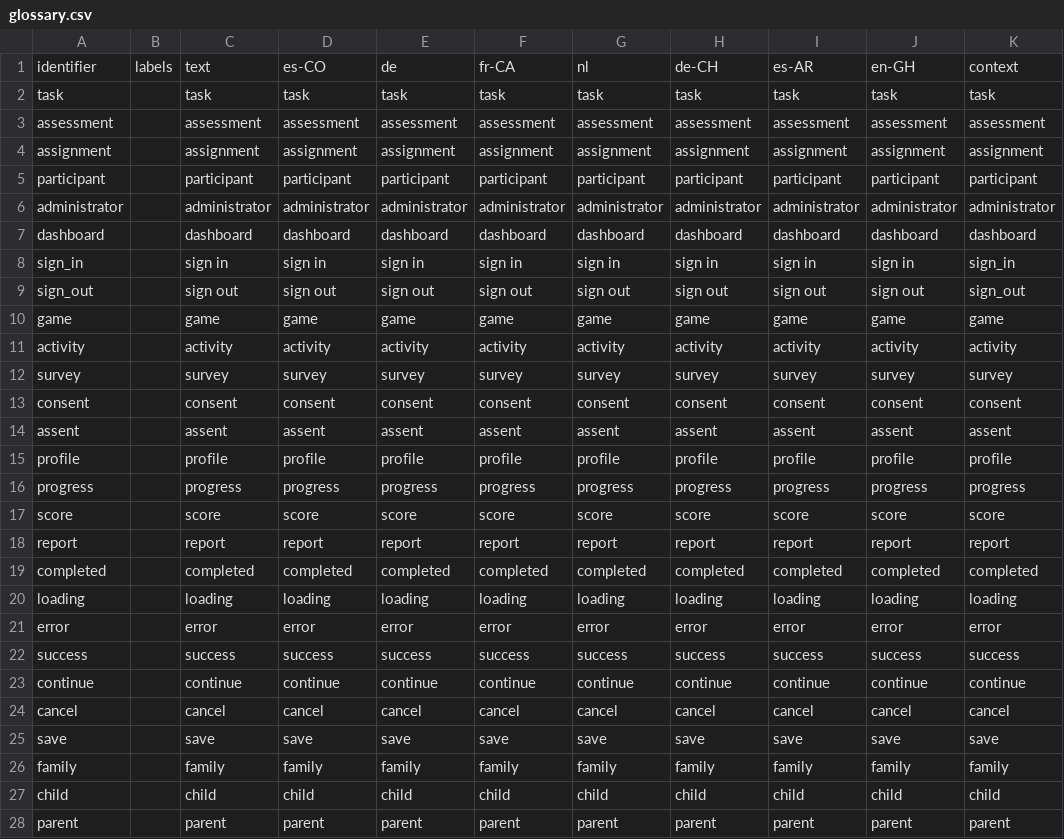
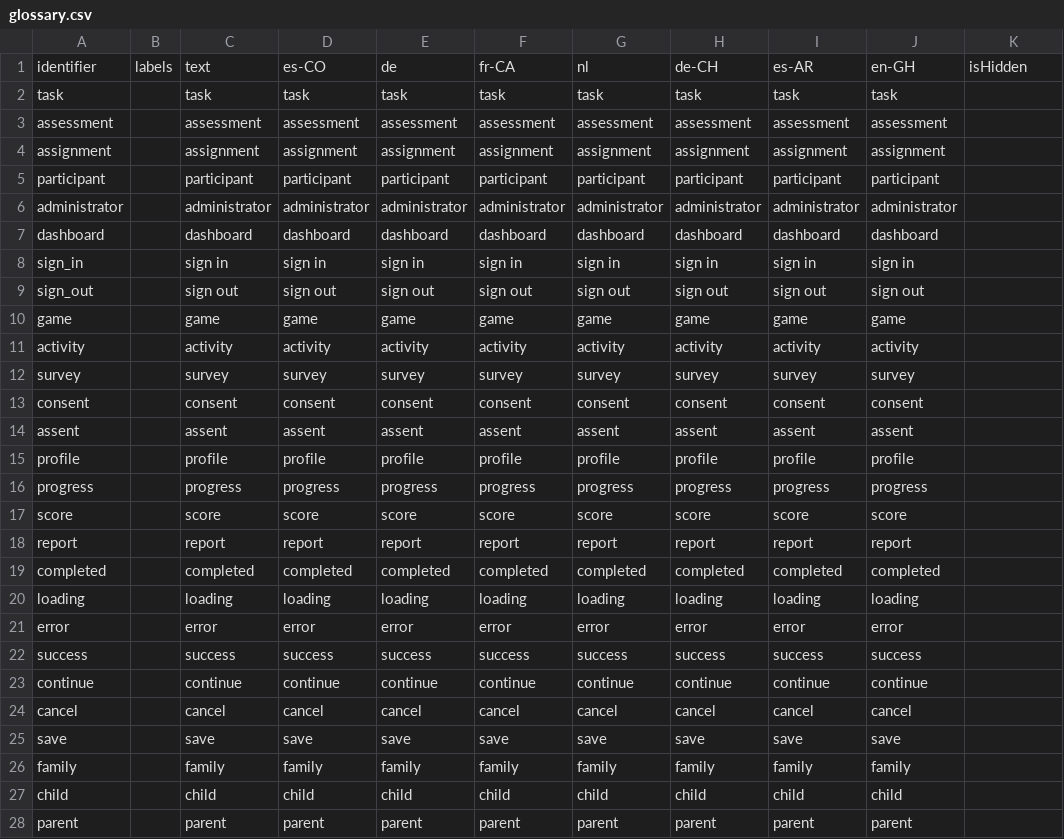
Before and after one commit to levante-framework/levante_translations, a CSV file: translations/dashboard/glossary.csv, drawn as a sheet; only a part is shown; the diff covers the shown part only.

Commit message:
New translations translations/dashboard/glossary.csv (bundle: 26)

```diff
--- a/translations/dashboard/glossary.csv
+++ b/translations/dashboard/glossary.csv
@@ -1,28 +1,28 @@
-identifier,labels,text,es-CO,de,fr-CA,nl,de-CH,es-AR,en-GH,context
-task,,task,task,task,task,task,task,task,task,task
-assessment,,assessment,assessment,assessment,assessment,assessment,assessment,assessment,assessment,assessment
-assignment,,assignment,assignment,assignment,assignment,assignment,assignment,assignment,assignment,assignment
-participant,,participant,participant,participant,participant,participant,participant,participant,participant,participant
-administrator,,administrator,administrator,administrator,administrator,administrator,administrator,administrator,administrator,administrator
-dashboard,,dashboard,dashboard,dashboard,dashboard,dashboard,dashboard,dashboard,dashboard,dashboard
-sign_in,,sign in,sign in,sign in,sign in,sign in,sign in,sign in,sign in,sign_in
-sign_out,,sign out,sign out,sign out,sign out,sign out,sign out,sign out,sign out,sign_out
-game,,game,game,game,game,game,game,game,game,game
-activity,,activity,activity,activity,activity,activity,activity,activity,activity,activity
-survey,,survey,survey,survey,survey,survey,survey,survey,survey,survey
-consent,,consent,consent,consent,consent,consent,consent,consent,consent,consent
-assent,,assent,assent,assent,assent,assent,assent,assent,assent,assent
-profile,,profile,profile,profile,profile,profile,profile,profile,profile,profile
-progress,,progress,progress,progress,progress,progress,progress,progress,progress,progress
-score,,score,score,score,score,score,score,score,score,score
-report,,report,report,report,report,report,report,report,report,report
-completed,,completed,completed,completed,completed,completed,completed,completed,completed,completed
-loading,,loading,loading,loading,loading,loading,loading,loading,loading,loading
-error,,error,error,error,error,error,error,error,error,error
-success,,success,success,success,success,success,success,success,success,success
-continue,,continue,continue,continue,continue,continue,continue,continue,continue,continue
-cancel,,cancel,cancel,cancel,cancel,cancel,cancel,cancel,cancel,cancel
-save,,save,save,save,save,save,save,save,save,save
-family,,family,family,family,family,family,family,family,family,family
-child,,child,child,child,child,child,child,child,child,child
-parent,,parent,parent,parent,parent,parent,parent,parent,parent,parent
+identifier,labels,text,es-CO,de,fr-CA,nl,de-CH,es-AR,en-GH,isHidden
+task,,task,task,task,task,task,task,task,task,
+assessment,,assessment,assessment,assessment,assessment,assessment,assessment,assessment,assessment,
+assignment,,assignment,assignment,assignment,assignment,assignment,assignment,assignment,assignment,
+participant,,participant,participant,participant,participant,participant,participant,participant,participant,
+administrator,,administrator,administrator,administrator,administrator,administrator,administrator,administrator,administrator,
+dashboard,,dashboard,dashboard,dashboard,dashboard,dashboard,dashboard,dashboard,dashboard,
+sign_in,,sign in,sign in,sign in,sign in,sign in,sign in,sign in,sign in,
+sign_out,,sign out,sign out,sign out,sign out,sign out,sign out,sign out,sign out,
+game,,game,game,game,game,game,game,game,game,
+activity,,activity,activity,activity,activity,activity,activity,activity,activity,
+survey,,survey,survey,survey,survey,survey,survey,survey,survey,
+consent,,consent,consent,consent,consent,consent,consent,consent,consent,
+assent,,assent,assent,assent,assent,assent,assent,assent,assent,
+profile,,profile,profile,profile,profile,profile,profile,profile,profile,
+progress,,progress,progress,progress,progress,progress,progress,progress,progress,
+score,,score,score,score,score,score,score,score,score,
+report,,report,report,report,report,report,report,report,report,
+completed,,completed,completed,completed,completed,completed,completed,completed,completed,
+loading,,loading,loading,loading,loading,loading,loading,loading,loading,
+error,,error,error,error,error,error,error,error,error,
+success,,success,success,success,success,success,success,success,success,
+continue,,continue,continue,continue,continue,continue,continue,continue,continue,
+cancel,,cancel,cancel,cancel,cancel,cancel,cancel,cancel,cancel,
+save,,save,save,save,save,save,save,save,save,
+family,,family,family,family,family,family,family,family,family,
+child,,child,child,child,child,child,child,child,child,
+parent,,parent,parent,parent,parent,parent,parent,parent,parent,
```
Also changed, not shown: 9 edited cells elsewhere in this file.
